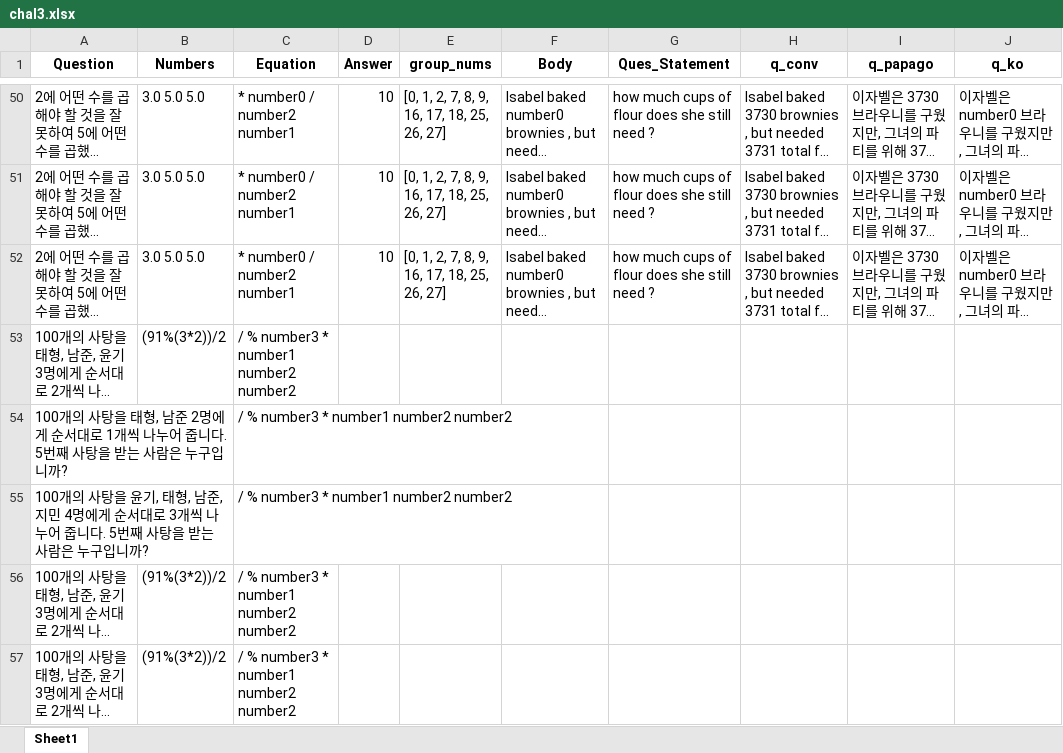
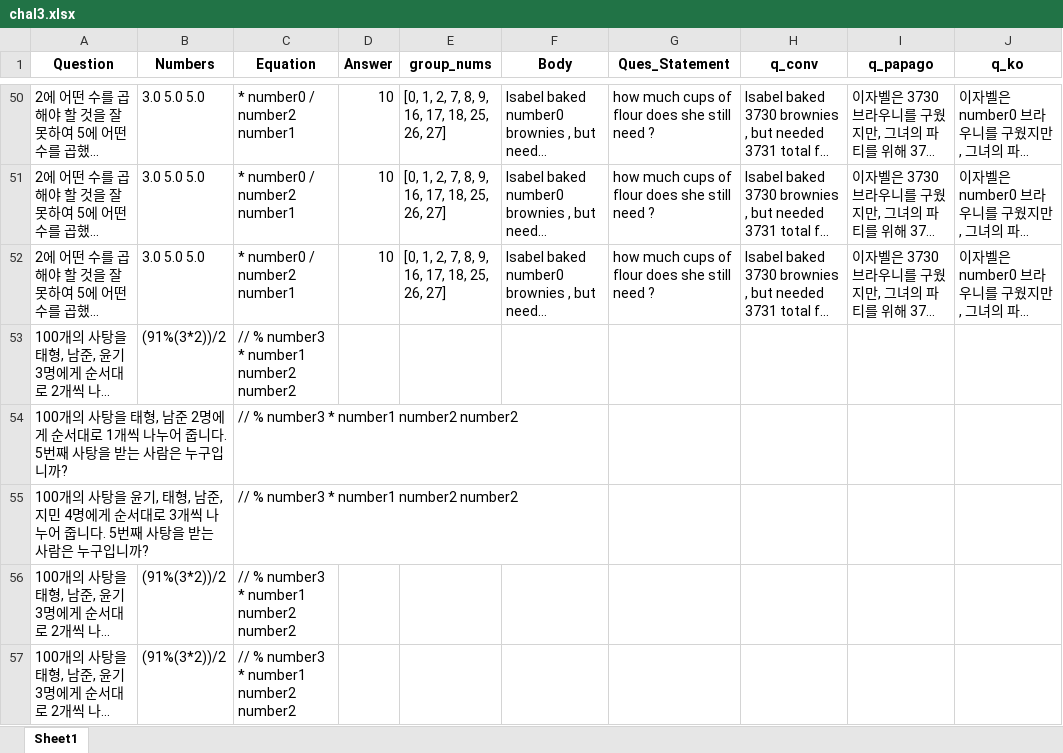
Before and after one commit to shevious/SVAMP, an Excel workbook: data/data-chal/chal3.xlsx, sheet Sheet1, drawn as a sheet; only a part is shown, gaps mark what is left out; long unchanged cells end in …; values as stored, in another font and other column widths than the file's, no borders; the diff names each change by its address in the sheet, - before the commit and + after, or states it on an @@ line.

Commit message:
agc prob added

```diff
--- a/data/data-chal/chal3.xlsx (sheet Sheet1)
+++ b/data/data-chal/chal3.xlsx (sheet Sheet1)
-C53:C57 (Equation): / % number3 * number1 number2 number2
+C53:C57 (Equation): // % number3 * number1 number2 number2
```
